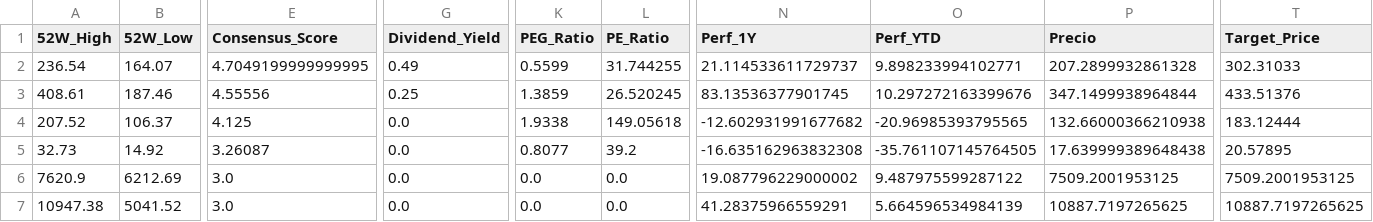
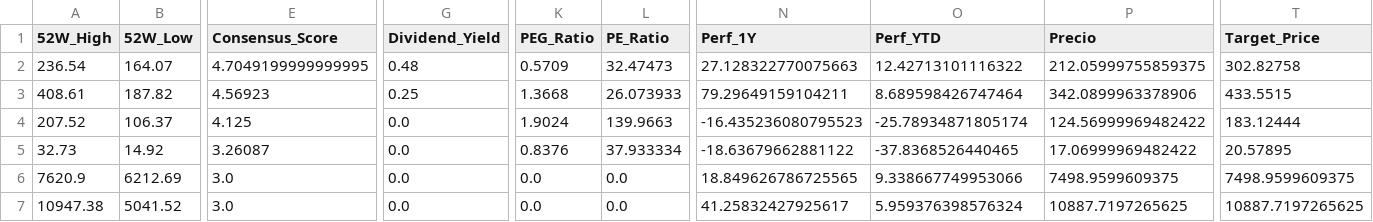
Before and after one commit to nicolasbobadillat/Indicadores, a CSV file: data_kpi.csv, drawn as a sheet; only a part is shown, gaps mark what is left out; the diff covers the shown part only; the diff names each change by its address in the sheet, - before the commit and + after, or states it on an @@ line.

```diff
--- a/data_kpi.csv
+++ b/data_kpi.csv
-G2 (Dividend_Yield): 0.49
+G2 (Dividend_Yield): 0.48
-K2 (PEG_Ratio): 0.5599
+K2 (PEG_Ratio): 0.5709
-L2 (PE_Ratio): 31.744255
+L2 (PE_Ratio): 32.47473
-N2 (Perf_1Y): 21.114533611729737
+N2 (Perf_1Y): 27.128322770075663
-O2 (Perf_YTD): 9.898233994102771
+O2 (Perf_YTD): 12.42713101116322
-P2 (Precio): 207.2899932861328
+P2 (Precio): 212.05999755859375
-T2 (Target_Price): 302.31033
+T2 (Target_Price): 302.82758
-B3 (52W_Low): 187.46
+B3 (52W_Low): 187.82
-E3 (Consensus_Score): 4.55556
+E3 (Consensus_Score): 4.56923
-K3 (PEG_Ratio): 1.3859
+K3 (PEG_Ratio): 1.3668
-L3 (PE_Ratio): 26.520245
+L3 (PE_Ratio): 26.073933
-N3 (Perf_1Y): 83.13536377901745
+N3 (Perf_1Y): 79.29649159104211
-O3 (Perf_YTD): 10.297272163399676
+O3 (Perf_YTD): 8.689598426747464
-P3 (Precio): 347.1499938964844
+P3 (Precio): 342.0899963378906
-T3 (Target_Price): 433.51376
+T3 (Target_Price): 433.5515
-K4 (PEG_Ratio): 1.9338
+K4 (PEG_Ratio): 1.9024
-L4 (PE_Ratio): 149.05618
+L4 (PE_Ratio): 139.9663
-N4 (Perf_1Y): -12.602931991677682
+N4 (Perf_1Y): -16.435236080795523
-O4 (Perf_YTD): -20.96985393795565
+O4 (Perf_YTD): -25.78934871805174
-P4 (Precio): 132.66000366210938
+P4 (Precio): 124.56999969482422
-K5 (PEG_Ratio): 0.8077
+K5 (PEG_Ratio): 0.8376
-L5 (PE_Ratio): 39.2
+L5 (PE_Ratio): 37.933334
-N5 (Perf_1Y): -16.635162963832308
+N5 (Perf_1Y): -18.63679662881122
-O5 (Perf_YTD): -35.761107145764505
+O5 (Perf_YTD): -37.8368526440465
-P5 (Precio): 17.639999389648438
+P5 (Precio): 17.06999969482422
-N6 (Perf_1Y): 19.087796229000002
+N6 (Perf_1Y): 18.849626786725565
-O6 (Perf_YTD): 9.487975599287122
+O6 (Perf_YTD): 9.338667749953066
-P6 (Precio): 7509.2001953125
+P6 (Precio): 7498.9599609375
-T6 (Target_Price): 7509.2001953125
+T6 (Target_Price): 7498.9599609375
-N7 (Perf_1Y): 41.28375966559291
+N7 (Perf_1Y): 41.25832427925617
-O7 (Perf_YTD): 5.664596534984139
+O7 (Perf_YTD): 5.959376398576324
```
Also changed, not shown: 138 edited cells elsewhere in this file, data_history.csv, data_macro.csv.
